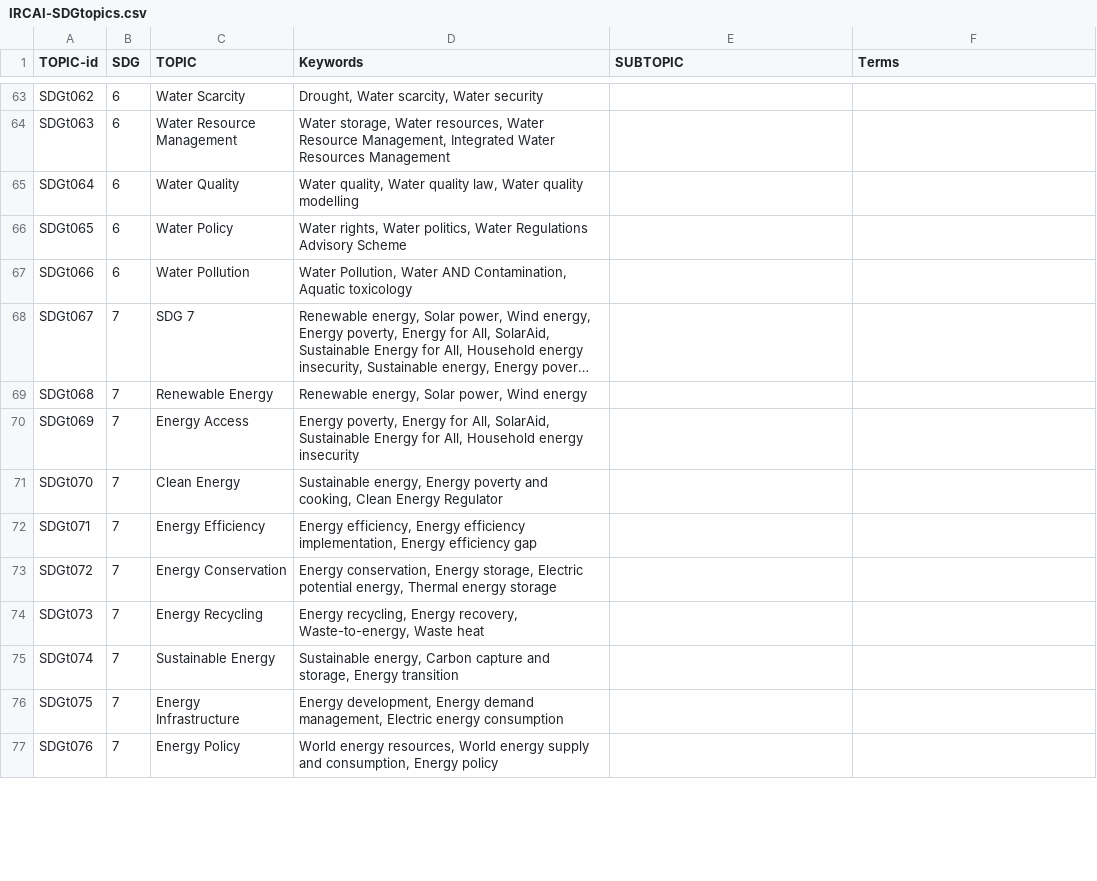
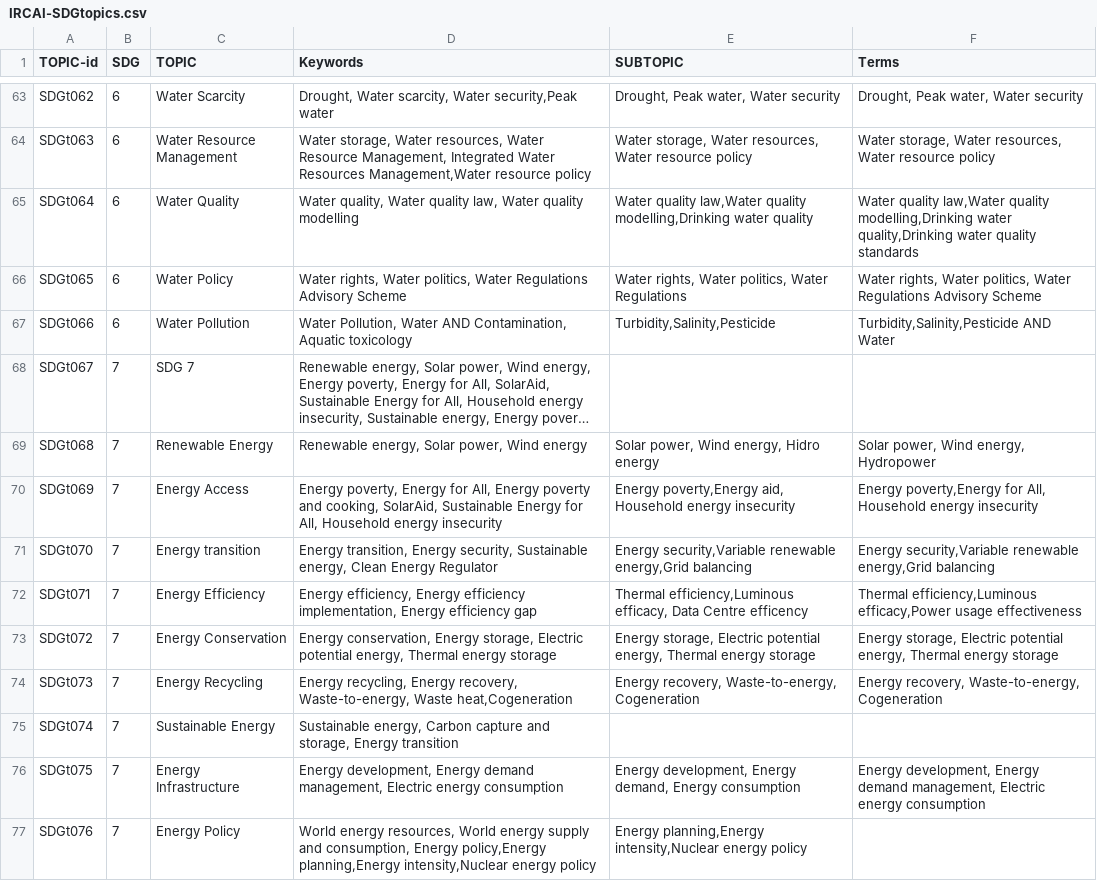
Before and after one commit to IRCAI-SDGobservatory/data, a CSV file: IRCAI-SDGtopics.csv, drawn as a sheet; only a part is shown, gaps mark what is left out; long unchanged cells end in …; the diff covers the shown part only; the diff names each change by its address in the sheet, - before the commit and + after, or states it on an @@ line.

Commit message:
Update IRCAI-SDGtopics.csv with new subtopics

```diff
--- a/IRCAI-SDGtopics.csv
+++ b/IRCAI-SDGtopics.csv
-D63 (Keywords): Drought, Water scarcity, Water security
+D63 (Keywords): Drought, Water scarcity, Water security,Peak water
-E63 (SUBTOPIC): (empty)
+E63 (SUBTOPIC): Drought, Peak water, Water security
-F63 (Terms): (empty)
+F63 (Terms): Drought, Peak water, Water security
-D64 (Keywords): …Water Resources Management
+D64 (Keywords): …Water Resources Management,Water resource policy
-E64 (SUBTOPIC): (empty)
+E64 (SUBTOPIC): Water storage, Water resources, Water resource policy
-F64 (Terms): (empty)
+F64 (Terms): Water storage, Water resources, Water resource policy
-E65 (SUBTOPIC): (empty)
+E65 (SUBTOPIC): Water quality law,Water quality modelling,Drinking water quality
-F65 (Terms): (empty)
+F65 (Terms): Water quality law,Water quality modelling,Drinking water quality,Drinking water quality standards
-E66 (SUBTOPIC): (empty)
+E66 (SUBTOPIC): Water rights, Water politics, Water Regulations
-F66 (Terms): (empty)
+F66 (Terms): Water rights, Water politics, Water Regulations Advisory Scheme
-E67 (SUBTOPIC): (empty)
+E67 (SUBTOPIC): Turbidity,Salinity,Pesticide
-F67 (Terms): (empty)
+F67 (Terms): Turbidity,Salinity,Pesticide AND Water
-E69 (SUBTOPIC): (empty)
+E69 (SUBTOPIC): Solar power, Wind energy, Hidro energy
-F69 (Terms): (empty)
+F69 (Terms): Solar power, Wind energy, Hydropower
-D70 (Keywords): …for All, SolarAid, Sustainable…
+D70 (Keywords): …for All, Energy poverty and cooking, SolarAid, Sustainable…
-E70 (SUBTOPIC): (empty)
+E70 (SUBTOPIC): Energy poverty,Energy aid, Household energy insecurity
-F70 (Terms): (empty)
+F70 (Terms): Energy poverty,Energy for All, Household energy insecurity
-C71 (TOPIC): Clean Energy
+C71 (TOPIC): Energy transition
-D71 (Keywords): Sustainable energy, Energy poverty and cooking, Clean Energy…
+D71 (Keywords): Energy transition, Energy security, Sustainable energy, Clean Energy…
-E71 (SUBTOPIC): (empty)
+E71 (SUBTOPIC): Energy security,Variable renewable energy,Grid balancing
-F71 (Terms): (empty)
+F71 (Terms): Energy security,Variable renewable energy,Grid balancing
-E72 (SUBTOPIC): (empty)
+E72 (SUBTOPIC): Thermal efficiency,Luminous efficacy, Data Centre efficency
-F72 (Terms): (empty)
+F72 (Terms): Thermal efficiency,Luminous efficacy,Power usage effectiveness
-E73 (SUBTOPIC): (empty)
+E73 (SUBTOPIC): Energy storage, Electric potential energy, Thermal energy storage
-F73 (Terms): (empty)
+F73 (Terms): Energy storage, Electric potential energy, Thermal energy storage
-D74 (Keywords): …Waste-to-energy, Waste heat
+D74 (Keywords): …Waste-to-energy, Waste heat,Cogeneration
-E74 (SUBTOPIC): (empty)
+E74 (SUBTOPIC): Energy recovery, Waste-to-energy, Cogeneration
-F74 (Terms): (empty)
+F74 (Terms): Energy recovery, Waste-to-energy, Cogeneration
-E76 (SUBTOPIC): (empty)
+E76 (SUBTOPIC): Energy development, Energy demand, Energy consumption
-F76 (Terms): (empty)
+F76 (Terms): Energy development, Energy demand management, Electric energy consumption
-D77 (Keywords): …consumption, Energy policy
+D77 (Keywords): …consumption, Energy policy,Energy planning,Energy intensity,Nuclear energy policy
-E77 (SUBTOPIC): (empty)
+E77 (SUBTOPIC): Energy planning,Energy intensity,Nuclear energy policy
```
Also changed, not shown: 68 edited cells elsewhere in this file.
